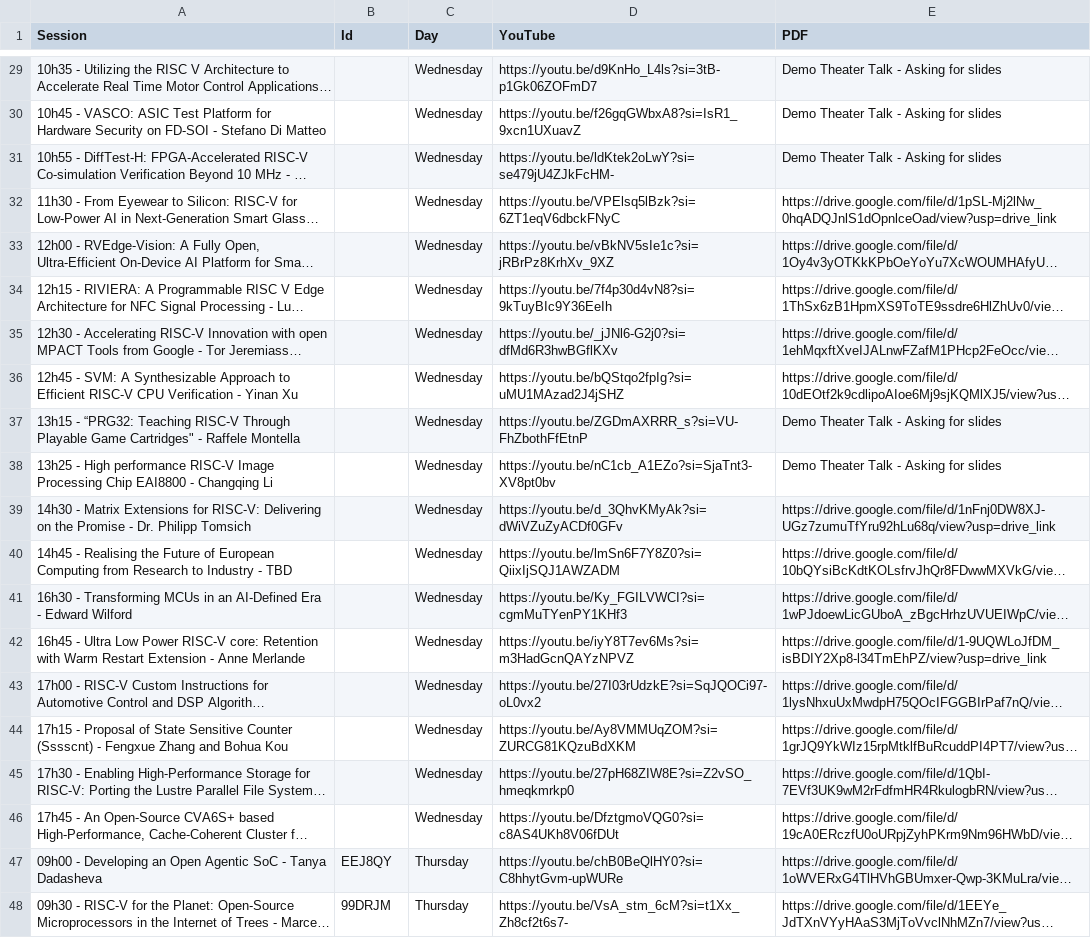
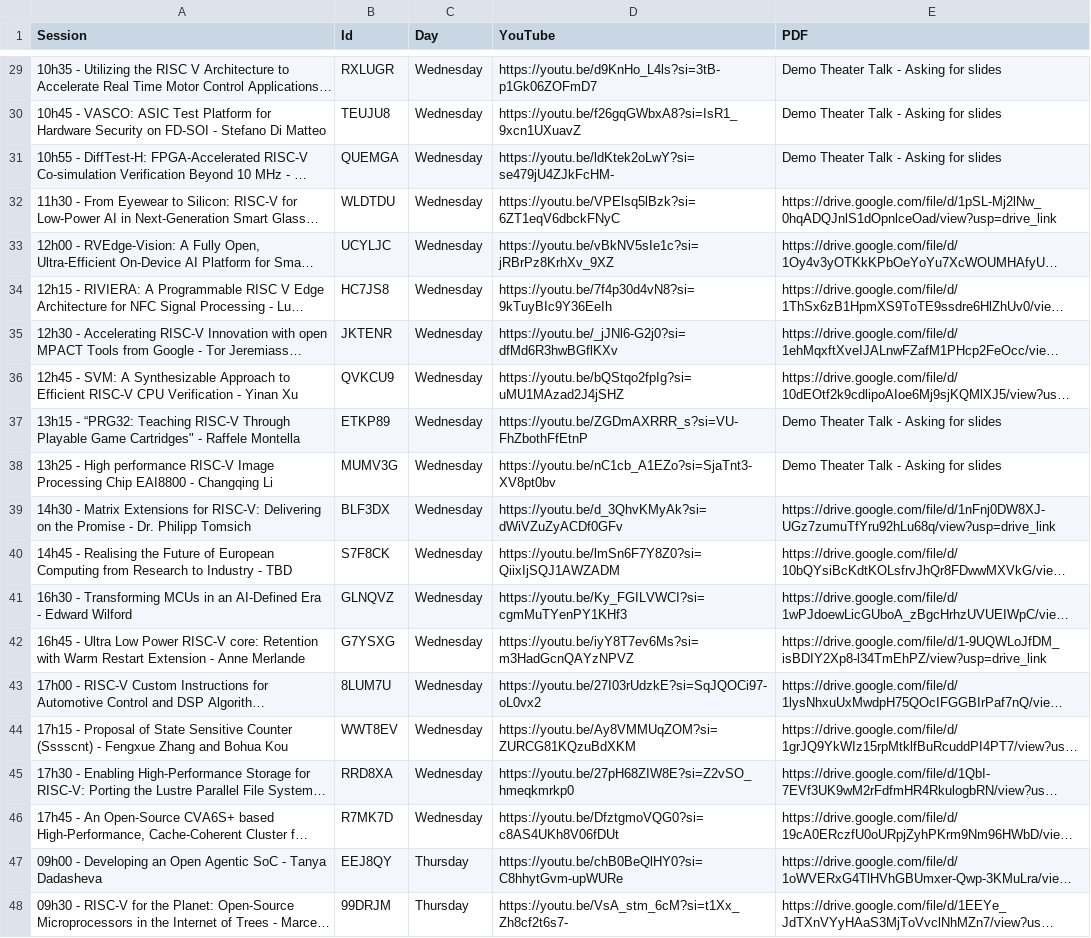
Before and after one commit to riscv-europe/summit-website-development, a CSV file: _data/summit2026/asimported/videos-links.csv, drawn as a sheet; only a part is shown, gaps mark what is left out; long unchanged cells end in …; the diff covers the shown part only; the diff names each change by its address in the sheet, - before the commit and + after, or states it on an @@ line.

```diff
--- a/_data/summit2026/asimported/videos-links.csv
+++ b/_data/summit2026/asimported/videos-links.csv
-B29 (Id): (empty)
+B29 (Id): RXLUGR
-B30 (Id): (empty)
+B30 (Id): TEUJU8
-B31 (Id): (empty)
+B31 (Id): QUEMGA
-B32 (Id): (empty)
+B32 (Id): WLDTDU
-B33 (Id): (empty)
+B33 (Id): UCYLJC
-B34 (Id): (empty)
+B34 (Id): HC7JS8
-B35 (Id): (empty)
+B35 (Id): JKTENR
-B36 (Id): (empty)
+B36 (Id): QVKCU9
-B37 (Id): (empty)
+B37 (Id): ETKP89
-B38 (Id): (empty)
+B38 (Id): MUMV3G
-B39 (Id): (empty)
+B39 (Id): BLF3DX
-B40 (Id): (empty)
+B40 (Id): S7F8CK
-B41 (Id): (empty)
+B41 (Id): GLNQVZ
-B42 (Id): (empty)
+B42 (Id): G7YSXG
-B43 (Id): (empty)
+B43 (Id): 8LUM7U
-B44 (Id): (empty)
+B44 (Id): WWT8EV
-B45 (Id): (empty)
+B45 (Id): RRD8XA
-B46 (Id): (empty)
+B46 (Id): R7MK7D
```
Also changed, not shown: 27 edited cells elsewhere in this file.
